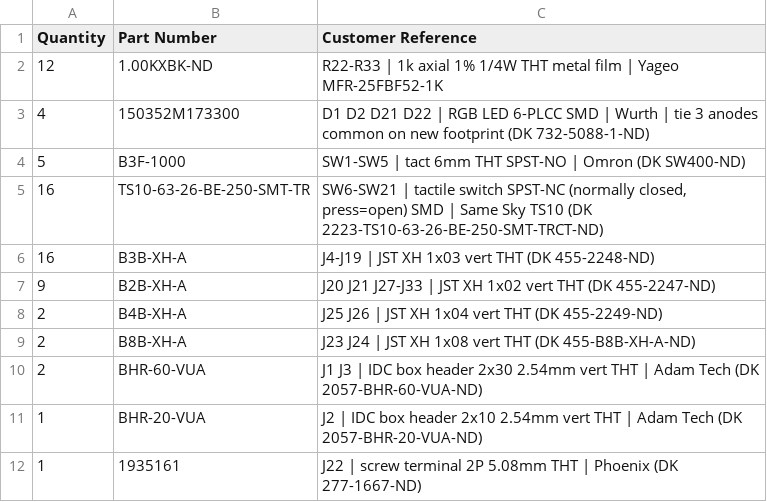
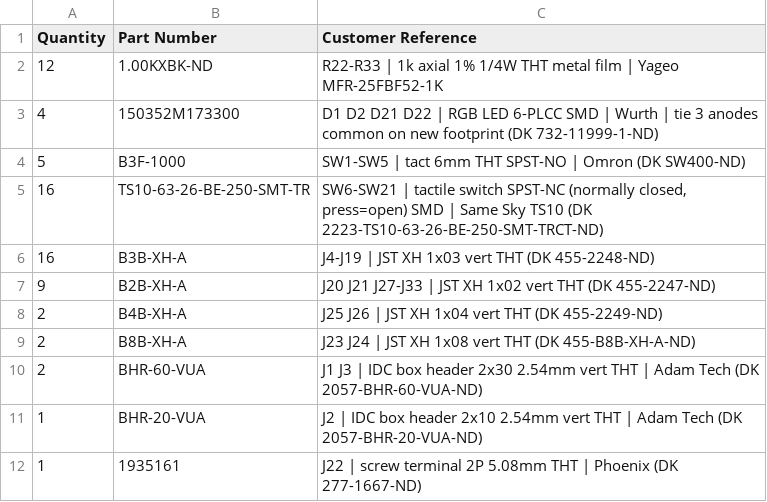
Before and after one commit to YttrisL/maiconvert-io4-breakout-board, a CSV file: bom/digikey_upload.csv, drawn as a sheet.

```diff
--- a/bom/digikey_upload.csv
+++ b/bom/digikey_upload.csv
@@ -2,3 +2,3 @@ Quantity,Part Number,Customer Reference
 12,1.00KXBK-ND,"R22-R33 | 1k axial 1% 1/4W THT metal film | Yageo MFR-25FBF52-1K"
-4,150352M173300,"D1 D2 D21 D22 | RGB LED 6-PLCC SMD | Wurth | tie 3 anodes common on new footprint (DK 732-5088-1-ND)"
+4,150352M173300,"D1 D2 D21 D22 | RGB LED 6-PLCC SMD | Wurth | tie 3 anodes common on new footprint (DK 732-11999-1-ND)"
 5,B3F-1000,"SW1-SW5 | tact 6mm THT SPST-NO | Omron (DK SW400-ND)"
```
Also changed, not shown: bom/maiConvert-IO4-hat_BOM_DigiKey.csv, 12 other files.
